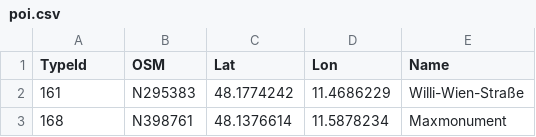
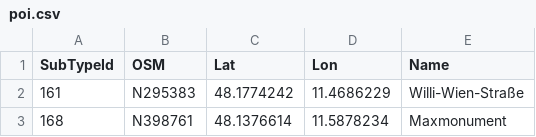
Before and after one commit to cristian-hanca/MunichCity, a CSV file: Data/poi.csv, drawn as a sheet; only a part is shown.

```diff
--- a/Data/poi.csv
+++ b/Data/poi.csv
@@ -1,2 +1,2 @@
-TypeId,OSM,Lat,Lon,Name
+SubTypeId,OSM,Lat,Lon,Name
 161,N295383,48.1774242,11.4686229,Willi-Wien-Straße
```
Also changed, not shown: Data/raw/munich.csv, 15 other files.
